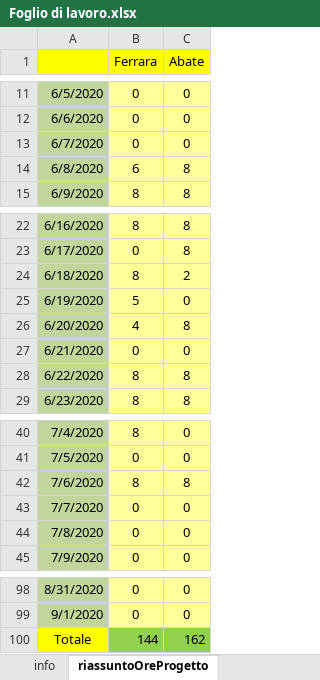
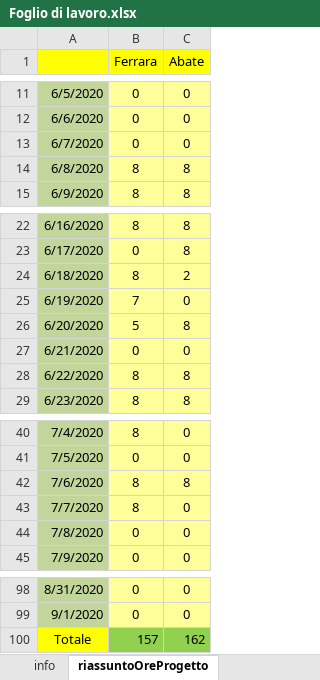
Before and after one commit to frekkanzer2/AI-Car-Kineton, an Excel workbook: Foglio di lavoro.xlsx, sheet riassuntoOreProgetto, drawn as a sheet; only a part is shown, gaps mark what is left out; values as stored, in another font and other column widths than the file's, no borders; the diff names each change by its address in the sheet, - before the commit and + after, or states it on an @@ line.

```diff
--- a/Foglio di lavoro.xlsx (sheet riassuntoOreProgetto)
+++ b/Foglio di lavoro.xlsx (sheet riassuntoOreProgetto)
-B14 (Ferrara): 6
+B14 (Ferrara): 8
-B25 (Ferrara): 5
+B25 (Ferrara): 7
-B26 (Ferrara): 4
+B26 (Ferrara): 5
-B43 (Ferrara): 0
+B43 (Ferrara): 8
-B100 (Ferrara): 144
+B100 (Ferrara): 157
```
Also changed, not shown: sheet TabellaEstesaFerrara, sheet statisticheOreProgetto, charts or pictures, 1 other file.
